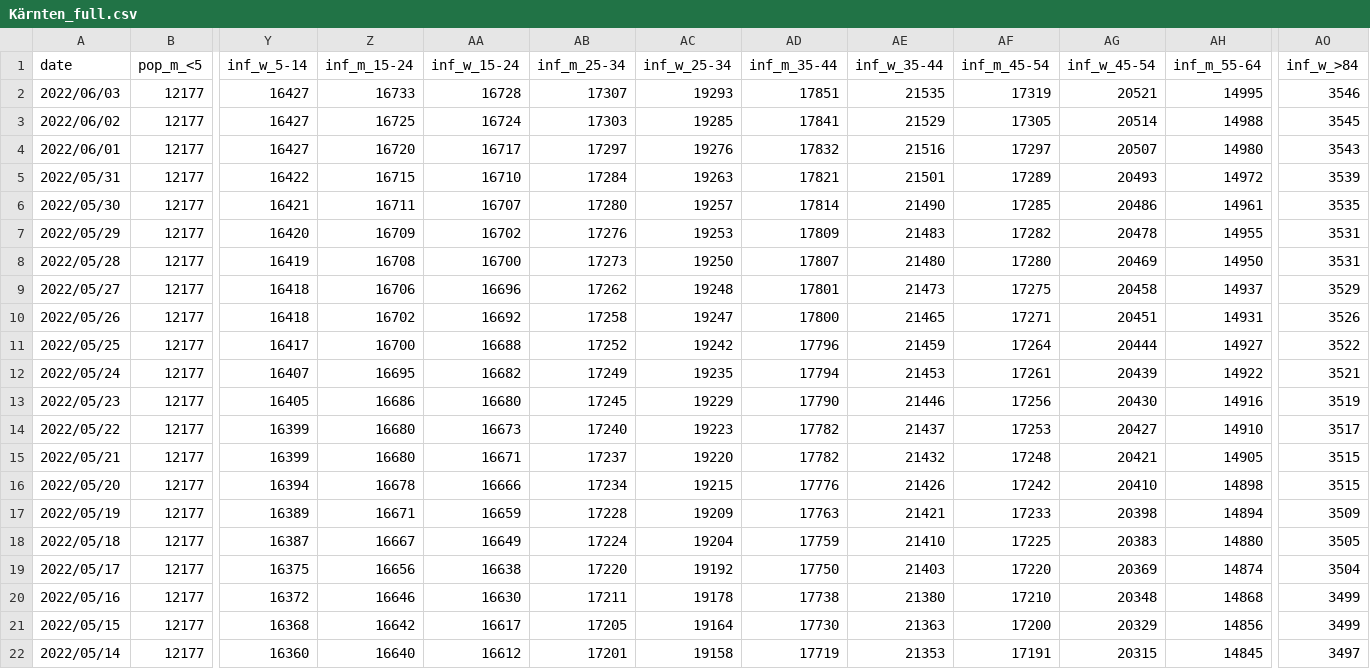
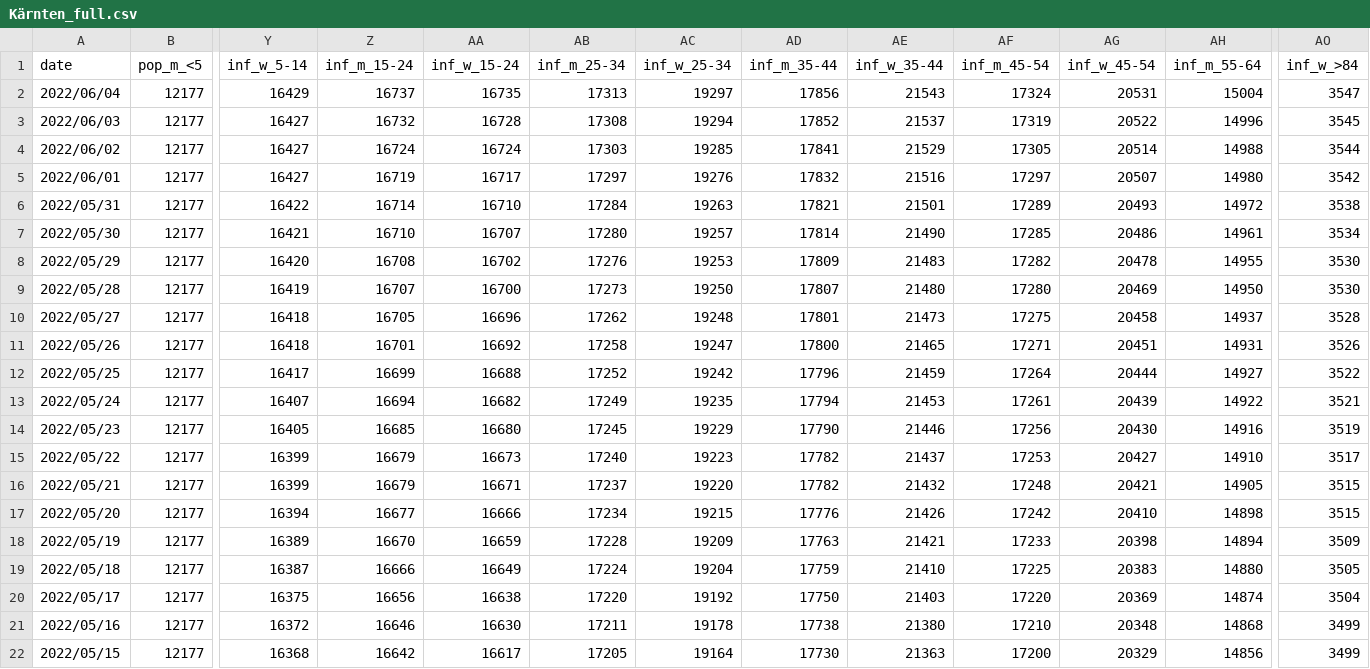
Before and after one commit to martin-illarion/covid-age-bl, a CSV file: Kärnten_full.csv, drawn as a sheet; only a part is shown, gaps mark what is left out; the shorter side is filled out with more unchanged rows; addresses are those after the commit; rows hold the shown columns only; the diff names each change by its address in the sheet, - before the commit and + after, or states it on an @@ line.

```diff
--- a/Kärnten_full.csv
+++ b/Kärnten_full.csv
+row 2: 2022/06/04 | 12177 | 16429 | 16737 | 16735 | 17313 | 19297 | 17856 | 21543 | 17324 | 20531 | 15004 | 3547
-Z3 (inf_m_15-24): 16733
+Z3 (inf_m_15-24): 16732
-AB3 (inf_m_25-34): 17307
+AB3 (inf_m_25-34): 17308
-AC3 (inf_w_25-34): 19293
+AC3 (inf_w_25-34): 19294
-AD3 (inf_m_35-44): 17851
+AD3 (inf_m_35-44): 17852
-AE3 (inf_w_35-44): 21535
+AE3 (inf_w_35-44): 21537
-AG3 (inf_w_45-54): 20521
+AG3 (inf_w_45-54): 20522
-AH3 (inf_m_55-64): 14995
+AH3 (inf_m_55-64): 14996
-AO3 (inf_w_>84): 3546
+AO3 (inf_w_>84): 3545
-Z4 (inf_m_15-24): 16725
+Z4 (inf_m_15-24): 16724
-AO4 (inf_w_>84): 3545
+AO4 (inf_w_>84): 3544
-Z5 (inf_m_15-24): 16720
+Z5 (inf_m_15-24): 16719
-AO5 (inf_w_>84): 3543
+AO5 (inf_w_>84): 3542
-Z6 (inf_m_15-24): 16715
+Z6 (inf_m_15-24): 16714
-AO6 (inf_w_>84): 3539
+AO6 (inf_w_>84): 3538
-Z7 (inf_m_15-24): 16711
+Z7 (inf_m_15-24): 16710
-AO7 (inf_w_>84): 3535
+AO7 (inf_w_>84): 3534
-Z8 (inf_m_15-24): 16709
+Z8 (inf_m_15-24): 16708
-AO8:AO9 (inf_w_>84): 3531
+AO8:AO9 (inf_w_>84): 3530
-Z9 (inf_m_15-24): 16708
+Z9 (inf_m_15-24): 16707
-Z10 (inf_m_15-24): 16706
+Z10 (inf_m_15-24): 16705
-AO10 (inf_w_>84): 3529
+AO10 (inf_w_>84): 3528
-Z11 (inf_m_15-24): 16702
+Z11 (inf_m_15-24): 16701
-Z12 (inf_m_15-24): 16700
+Z12 (inf_m_15-24): 16699
-Z13 (inf_m_15-24): 16695
+Z13 (inf_m_15-24): 16694
-Z14 (inf_m_15-24): 16686
+Z14 (inf_m_15-24): 16685
-Z15:Z16 (inf_m_15-24): 16680
+Z15:Z16 (inf_m_15-24): 16679
-Z17 (inf_m_15-24): 16678
+Z17 (inf_m_15-24): 16677
-Z18 (inf_m_15-24): 16671
+Z18 (inf_m_15-24): 16670
-Z19 (inf_m_15-24): 16667
+Z19 (inf_m_15-24): 16666
```
Also changed, not shown: Niederösterreich_full.csv, Oberösterreich_full.csv, 17 other files.
